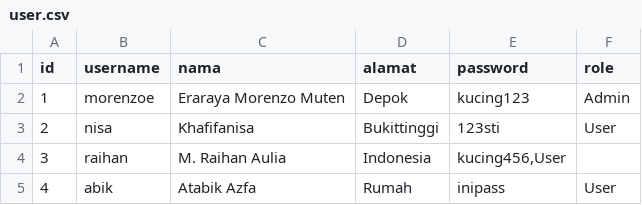
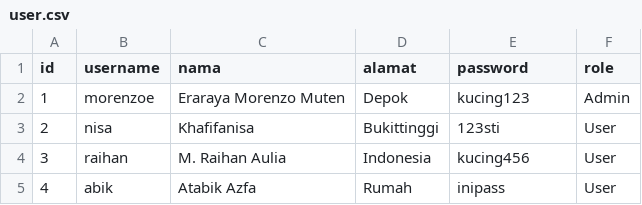
Before and after one commit to morenzoe/Tugas-Besar-IF1210-Dasar-Pemrograman-2021, a CSV file: TBIF1210-02-10/CSVs/user.csv, drawn as a sheet.

Commit message:
Fixed from , to ;

```diff
--- a/TBIF1210-02-10/CSVs/user.csv
+++ b/TBIF1210-02-10/CSVs/user.csv
@@ -3,3 +3,3 @@ id;username;nama;alamat;password;role
 2;nisa;Khafifanisa;Bukittinggi;123sti;User
-3;raihan;M. Raihan Aulia;Indonesia;kucing456,User
+3;raihan;M. Raihan Aulia;Indonesia;kucing456;User
 4;abik;Atabik Azfa;Rumah;inipass;User
```
